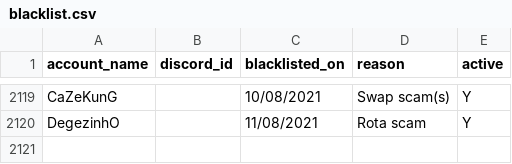
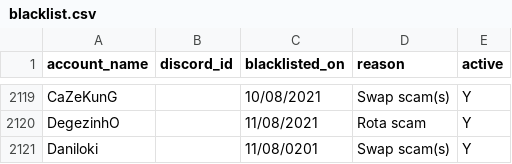
Before and after one commit to The-Forbidden-Trove/ForbiddenTroveBlacklist, a CSV file: blacklist.csv, drawn as a sheet; only a part is shown, gaps mark what is left out; the diff names each change by its address in the sheet, - before the commit and + after, or states it on an @@ line.

Commit message:
Update blacklist.csv

```diff
--- a/blacklist.csv
+++ b/blacklist.csv
+row 2121: Daniloki |  | 11/08/0201 | Swap scam(s) | Y
```
